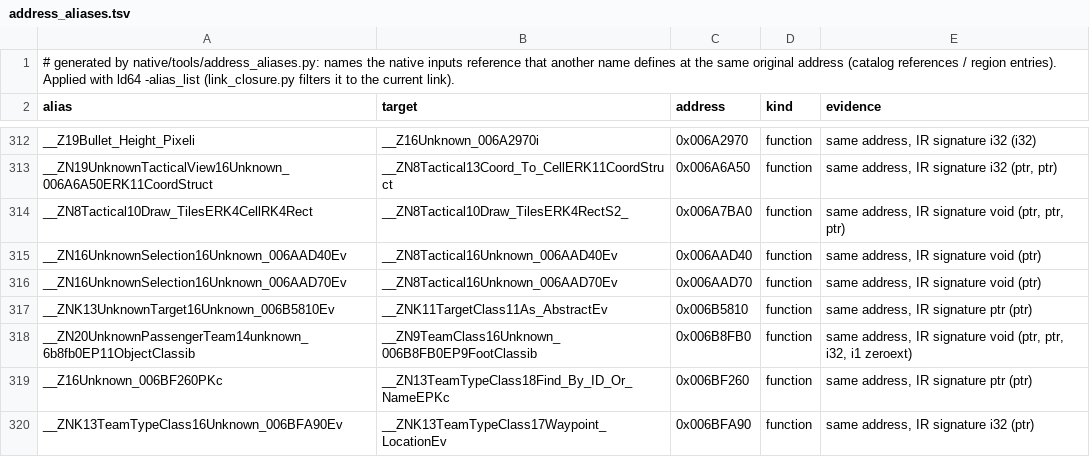
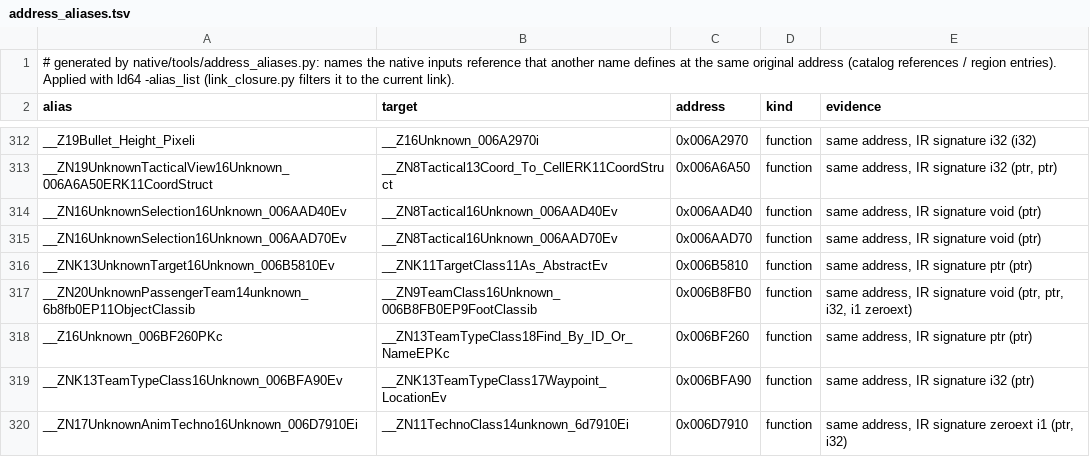
Before and after one commit to meastes/redalert2-decomp, a TSV file: native/data/address_aliases.tsv, drawn as a sheet; only a part is shown, gaps mark what is left out; the shorter side is filled out with more unchanged rows; the diff names each change by its address in the sheet, - before the commit and + after, or states it on an @@ line.

Commit message:
Snapshot of local 5b9528f3d Native M17: Allied 1 black rectangle fixed (Draw_Tiles overload alias; address_aliases refuses same-name different-signature binds), map preview stretch Blt, MSFrameAnim/MapSizeGameOption rows, movies timed with black frames, pointer-cast rule (Scout1138)

```diff
--- a/native/data/address_aliases.tsv
+++ b/native/data/address_aliases.tsv
-row 314: __ZN8Tactical10Draw_TilesERK4CellRK4Rect | __ZN8Tactical10Draw_TilesERK4RectS2_ | 0x006A7BA0 | function | same address, IR signature void (ptr, ptr, ptr)
```
Also changed, not shown: 11 other files.
